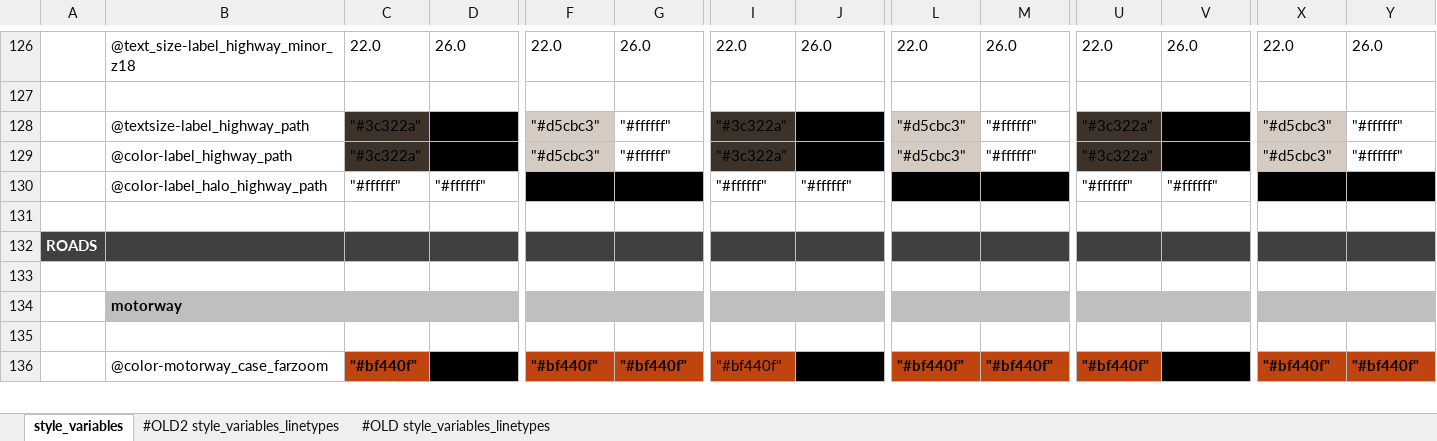
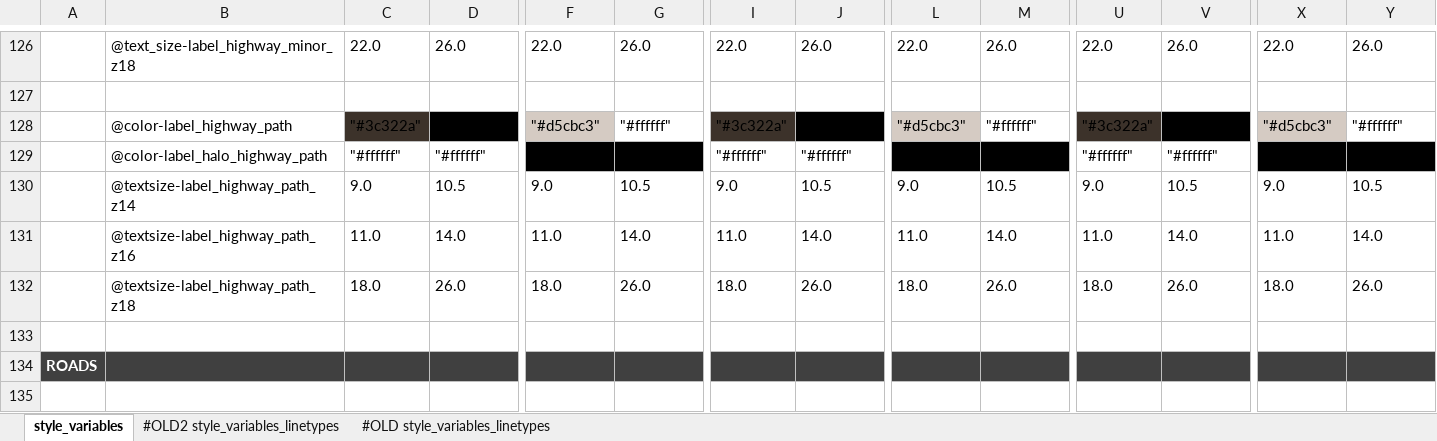
Before and after one commit to MaRaSu/mtb-trailmap, an Excel workbook: style_variables.xlsm, sheet style_variables, drawn as a sheet; only a part is shown, gaps mark what is left out; the shorter side is filled out with more unchanged rows; values as stored, in another font and other column widths than the file's, no borders; removed rows and columns are numbered as before the commit, all else as after; rows hold the shown columns only; the diff names each change by its address in the sheet, - before the commit and + after, or states it on an @@ line.

```diff
--- a/style_variables.xlsm (sheet style_variables)
+++ b/style_variables.xlsm (sheet style_variables)
-row 128:  | @textsize-label_highway_path | "#3c322a" | "#000000" | "#d5cbc3" | "#ffffff" | "#3c322a" | "#000000" | "#d5cbc3" | "#ffffff" | "#3c322a" | "#000000" | "#d5cbc3" | "#ffffff"
+row 130:  | @textsize-label_highway_path_z14 | 9.0 | 10.5 | 9.0 | 10.5 | 9.0 | 10.5 | 9.0 | 10.5 | 9.0 | 10.5 | 9.0 | 10.5
+row 131:  | @textsize-label_highway_path_z16 | 11.0 | 14.0 | 11.0 | 14.0 | 11.0 | 14.0 | 11.0 | 14.0 | 11.0 | 14.0 | 11.0 | 14.0
+row 132:  | @textsize-label_highway_path_z18 | 18.0 | 26.0 | 18.0 | 26.0 | 18.0 | 26.0 | 18.0 | 26.0 | 18.0 | 26.0 | 18.0 | 26.0
```
Also changed, not shown: formulas that keep their value, 2 other files.
